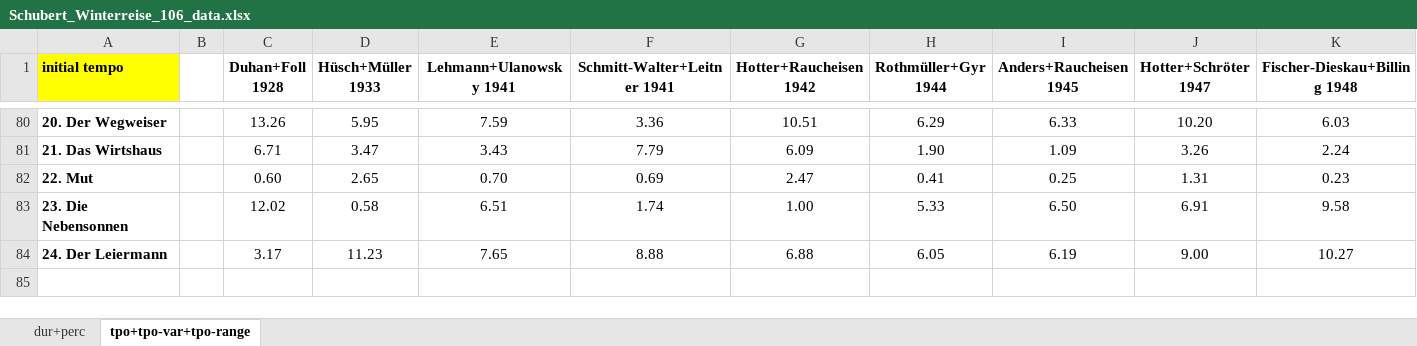
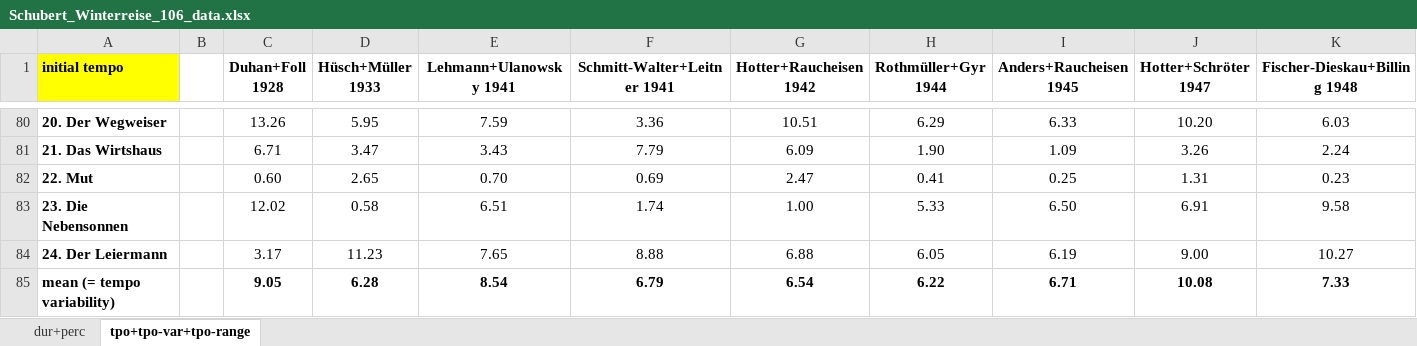
Before and after one commit to petal2020/petal_schubert_winterreise, an Excel workbook: Schubert_Winterreise_106_data.xlsx, sheet tpo+tpo-var+tpo-range, drawn as a sheet; only a part is shown, gaps mark what is left out; values as stored, in another font and other column widths than the file's, no borders; rows hold the shown columns only; the diff names each change by its address in the sheet, - before the commit and + after, or states it on an @@ line.

Commit message:
Add files via upload

```diff
--- a/Schubert_Winterreise_106_data.xlsx (sheet tpo+tpo-var+tpo-range)
+++ b/Schubert_Winterreise_106_data.xlsx (sheet tpo+tpo-var+tpo-range)
+row 85: mean (= tempo variability) |  | 9.05 | 6.28 | 8.54 | 6.79 | 6.54 | 6.22 | 6.71 | 10.08 | 7.33
```
